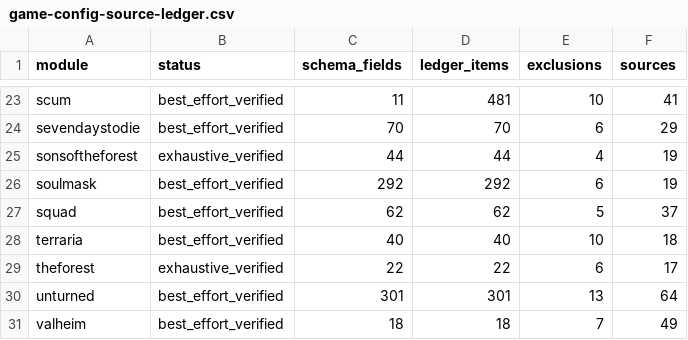
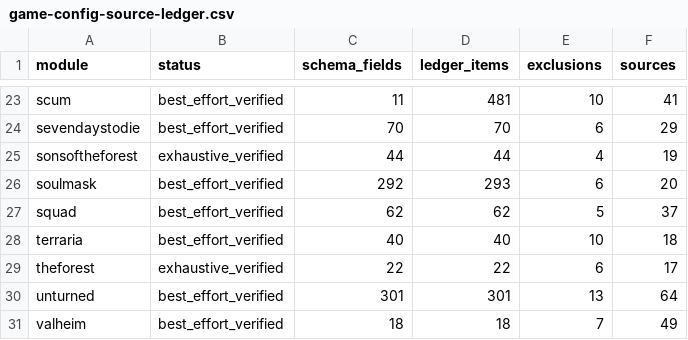
Before and after one commit to SZSLGJCOM/LanGame-Server-Manager, a CSV file: docs/game-config-source-ledger.csv, drawn as a sheet; only a part is shown, gaps mark what is left out.

Commit message:
fix: match Soulmask quick arrival defaults for build 26940434
Enable quick arrival when movement is blocked in all three new gameplay profiles. Preserve a saved zero when reopening an instance or rebuilding its launch configuration.

```diff
--- a/docs/game-config-source-ledger.csv
+++ b/docs/game-config-source-ledger.csv
@@ -25,3 +25,3 @@ sevendaystodie,best_effort_verified,70,70,6,29
 sonsoftheforest,exhaustive_verified,44,44,4,19
-soulmask,best_effort_verified,292,292,6,19
+soulmask,best_effort_verified,292,293,6,20
 squad,best_effort_verified,62,62,5,37
```
Also changed, not shown: 6 other files.
